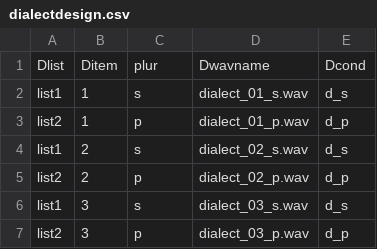
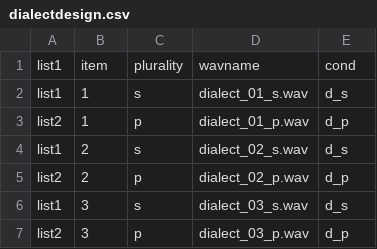
Before and after one commit to ajroyer/pcIbexTutorial, a CSV file: chunk_includes/dialectdesign.csv, drawn as a sheet; only a part is shown.

Commit message:
added back in the original naming of columns in the csv and whatnot

```diff
--- a/chunk_includes/dialectdesign.csv
+++ b/chunk_includes/dialectdesign.csv
@@ -1,2 +1,2 @@
-Dlist,Ditem,plur,Dwavname,Dcond
+list1,item,plurality,wavname,cond
 list1,1,s,dialect_01_s.wav,d_s
```
Also changed, not shown: 2 other files.
